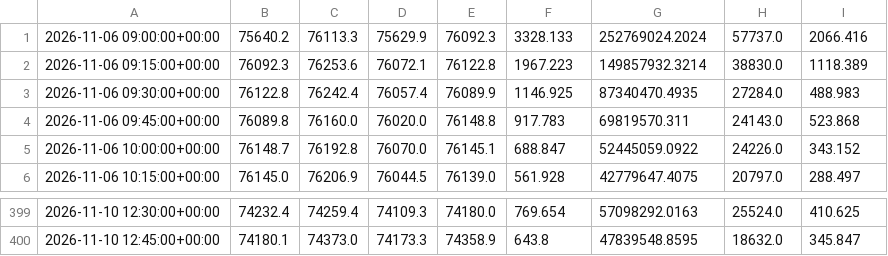
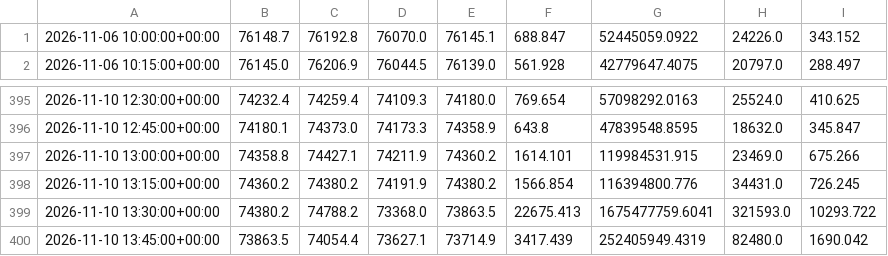
Before and after one commit to betmow/New-repo, a CSV file: bot_reports/latest/bars_tail.csv, drawn as a sheet; only a part is shown, gaps mark what is left out; removed rows and columns are numbered as before the commit, all else as after; the diff names each change by its address in the sheet, - before the commit and + after, or states it on an @@ line.

```diff
--- a/bot_reports/latest/bars_tail.csv
+++ b/bot_reports/latest/bars_tail.csv
-row 1: 2026-11-06 09:00:00+00:00 | 75640.2 | 76113.3 | 75629.9 | 76092.3 | 3328.133 | 252769024.2024 | 57737.0 | 2066.416
-row 2: 2026-11-06 09:15:00+00:00 | 76092.3 | 76253.6 | 76072.1 | 76122.8 | 1967.223 | 149857932.3214 | 38830.0 | 1118.389
-row 3: 2026-11-06 09:30:00+00:00 | 76122.8 | 76242.4 | 76057.4 | 76089.9 | 1146.925 | 87340470.4935 | 27284.0 | 488.983
-row 4: 2026-11-06 09:45:00+00:00 | 76089.8 | 76160.0 | 76020.0 | 76148.8 | 917.783 | 69819570.311 | 24143.0 | 523.868
+row 397: 2026-11-10 13:00:00+00:00 | 74358.8 | 74427.1 | 74211.9 | 74360.2 | 1614.101 | 119984531.915 | 23469.0 | 675.266
+row 398: 2026-11-10 13:15:00+00:00 | 74360.2 | 74380.2 | 74191.9 | 74380.2 | 1566.854 | 116394800.776 | 34431.0 | 726.245
+row 399: 2026-11-10 13:30:00+00:00 | 74380.2 | 74788.2 | 73368.0 | 73863.5 | 22675.413 | 1675477759.6041 | 321593.0 | 10293.722
+row 400: 2026-11-10 13:45:00+00:00 | 73863.5 | 74054.4 | 73627.1 | 73714.9 | 3417.439 | 252405949.4319 | 82480.0 | 1690.042
```
Also changed, not shown: 5 other files.
